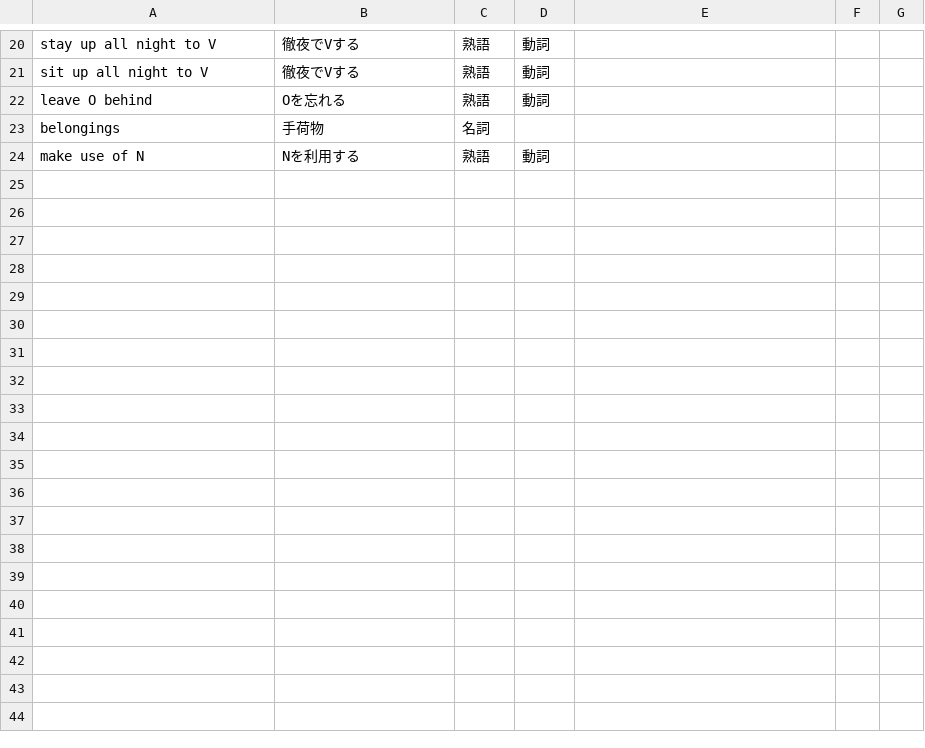
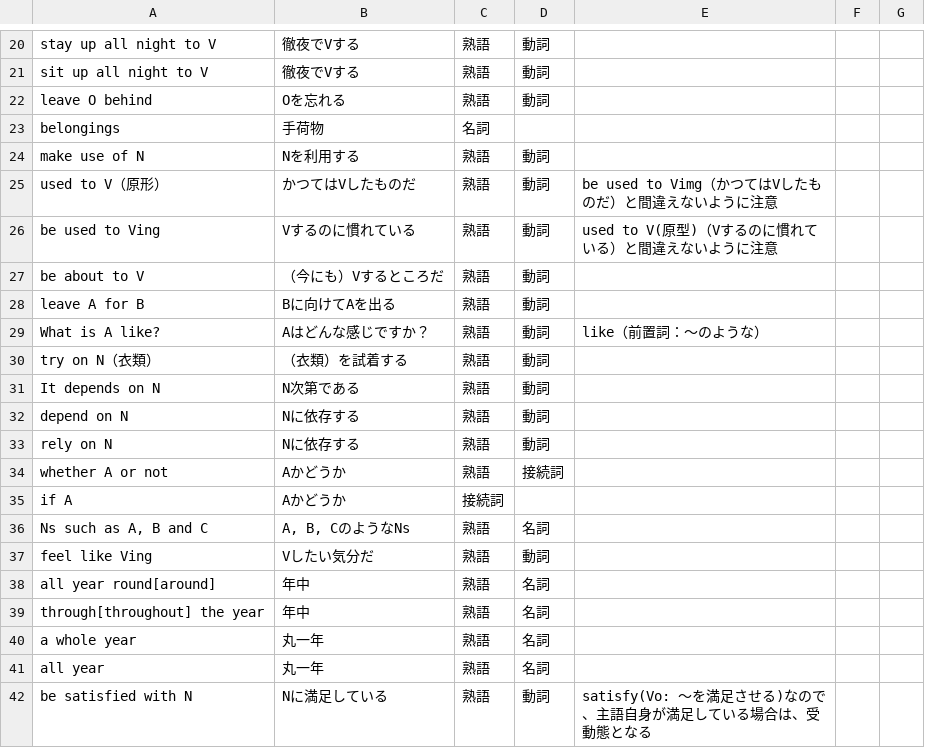
Before and after one commit to nishizumi-lab/sample, a CSV file: application/english/db.csv, drawn as a sheet; only a part is shown, gaps mark what is left out; the diff names each change by its address in the sheet, - before the commit and + after, or states it on an @@ line.

Commit message:
Update db.csv

```diff
--- a/application/english/db.csv
+++ b/application/english/db.csv
+row 25: used to V（原形） | かつてはVしたものだ | 熟語 | 動詞 | be used to Vimg（かつてはVしたものだ）と間違えないように注意
+row 26: be used to Ving | Vするのに慣れている | 熟語 | 動詞 | used to V(原型)（Vするのに慣れている）と間違えないように注意
+row 27: be about to V | （今にも）Vするところだ | 熟語 | 動詞
+row 28: leave A for B | Bに向けてAを出る | 熟語 | 動詞
+row 29: What is A like? | Aはどんな感じですか？ | 熟語 | 動詞 | like（前置詞：～のような）
+row 30: try on N（衣類） | （衣類）を試着する | 熟語 | 動詞
+row 31: It depends on N | N次第である | 熟語 | 動詞
+row 32: depend on N | Nに依存する | 熟語 | 動詞
+row 33: rely on N | Nに依存する | 熟語 | 動詞
+row 34: whether A or not | Aかどうか | 熟語 | 接続詞
+row 35: if A | Aかどうか | 接続詞
+row 36: Ns such as A, B and C | A, B, CのようなNs | 熟語 | 名詞
+row 37: feel like Ving | Vしたい気分だ | 熟語 | 動詞
+row 38: all year round[around] | 年中 | 熟語 | 名詞
+row 39: through[throughout] the year | 年中 | 熟語 | 名詞
+row 40: a whole year | 丸一年 | 熟語 | 名詞
+row 41: all year | 丸一年 | 熟語 | 名詞
+row 42: be satisfied with N | Nに満足している | 熟語 | 動詞 | satisfy(Vo: ～を満足させる)なので、主語自身が満足している場合は、受動態となる
```
